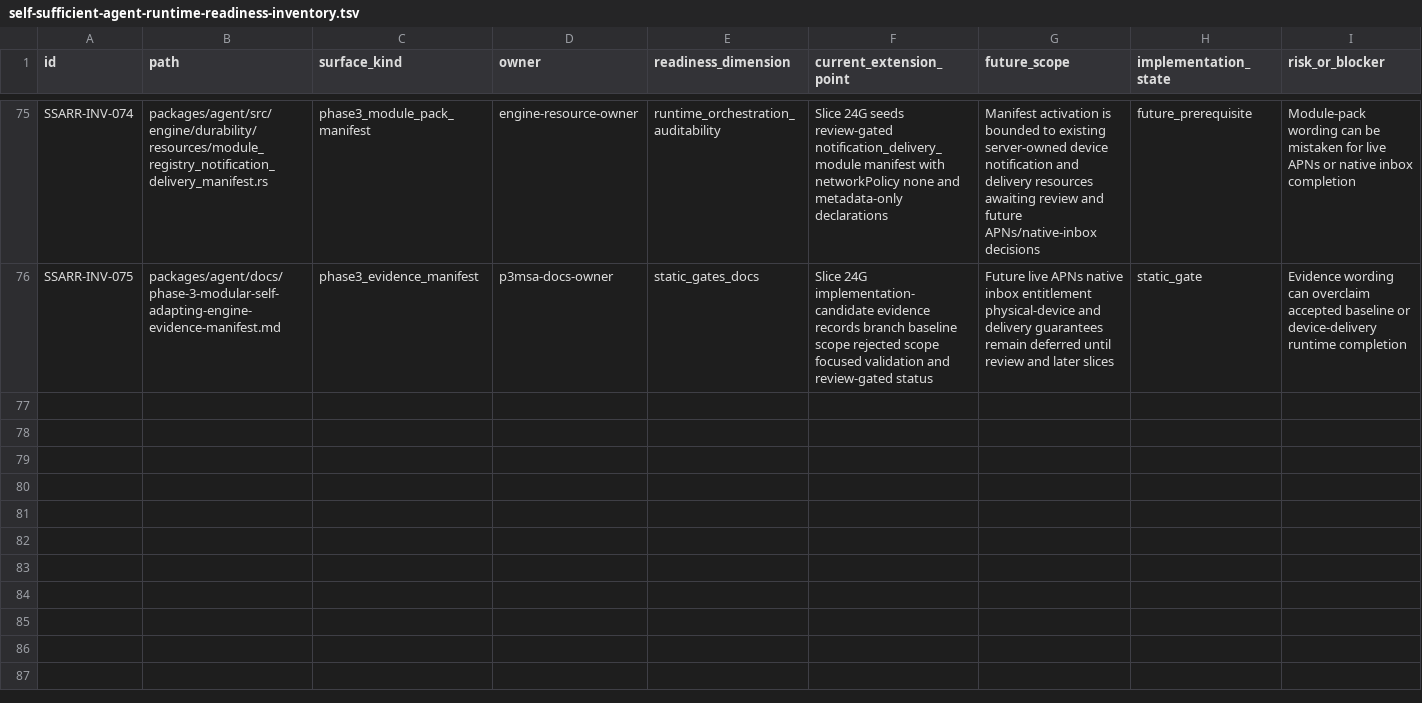
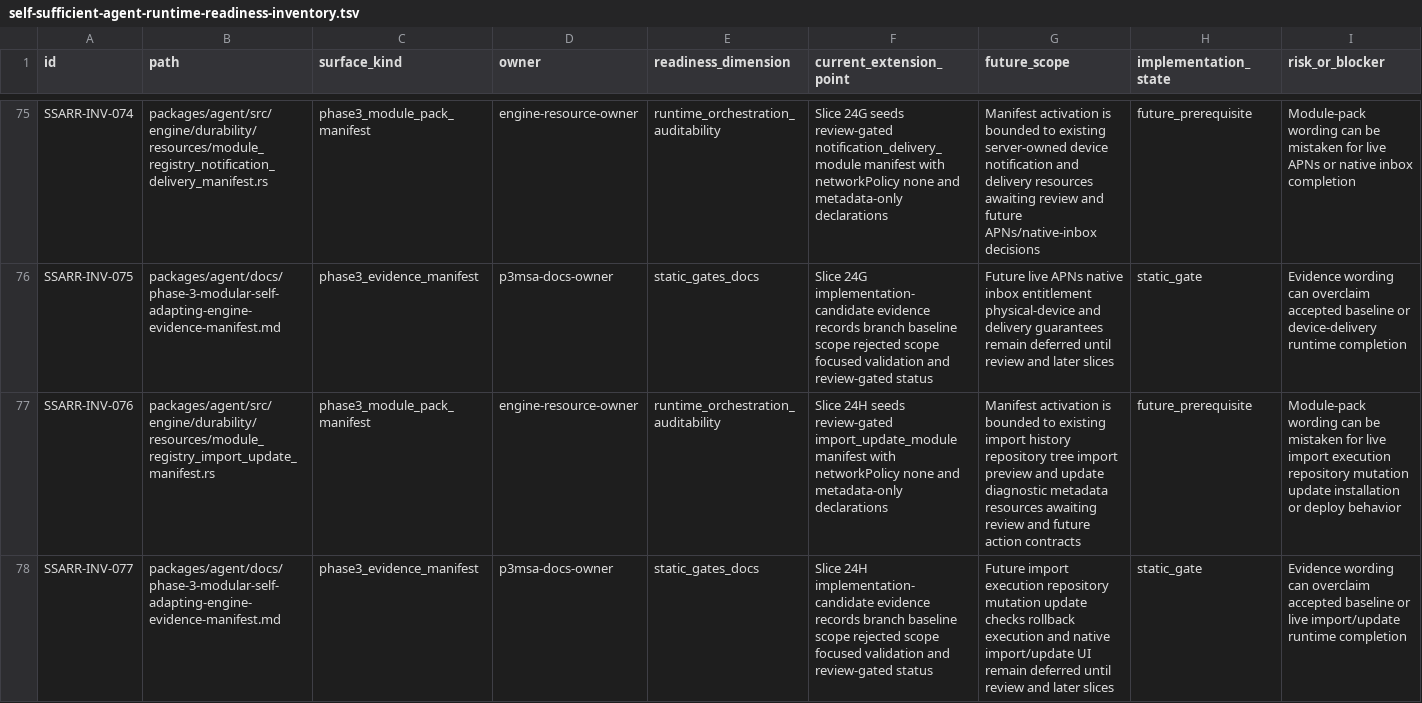
Before and after one commit to mhismail3/tron, a TSV file: packages/agent/docs/self-sufficient-agent-runtime-readiness-inventory.tsv, drawn as a sheet; only a part is shown, gaps mark what is left out; rows hold the shown columns only; the diff names each change by its address in the sheet, - before the commit and + after, or states it on an @@ line.

```diff
--- a/packages/agent/docs/self-sufficient-agent-runtime-readiness-inventory.tsv
+++ b/packages/agent/docs/self-sufficient-agent-runtime-readiness-inventory.tsv
+row 77: SSARR-INV-076 | packages/agent/src/engine/durability/resources/module_registry_import_update_manifest.rs | phase3_module_pack_manifest | engine-resource-owner | runtime_orchestration_auditability | Slice 24H seeds review-gated import_update_module manifest with networkPolicy none and metadata-only declarations | Manifest activation is bounded to existing import history repository tree import preview and update diagnostic metadata resources awaiting review and future action contracts | future_prerequisite | Module-pack wording can be mistaken for live import execution repository mutation update installation or deploy behavior
+row 78: SSARR-INV-077 | packages/agent/docs/phase-3-modular-self-adapting-engine-evidence-manifest.md | phase3_evidence_manifest | p3msa-docs-owner | static_gates_docs | Slice 24H implementation-candidate evidence records branch baseline scope rejected scope focused validation and review-gated status | Future import execution repository mutation update checks rollback execution and native import/update UI remain deferred until review and later slices | static_gate | Evidence wording can overclaim accepted baseline or live import/update runtime completion
```
Also changed, not shown: packages/agent/docs/documentation-evidence-scorecard-integrity-inventory.tsv, packages/agent/docs/hierarchical-rearchitecture-file-inventory.tsv, 13 other files.
